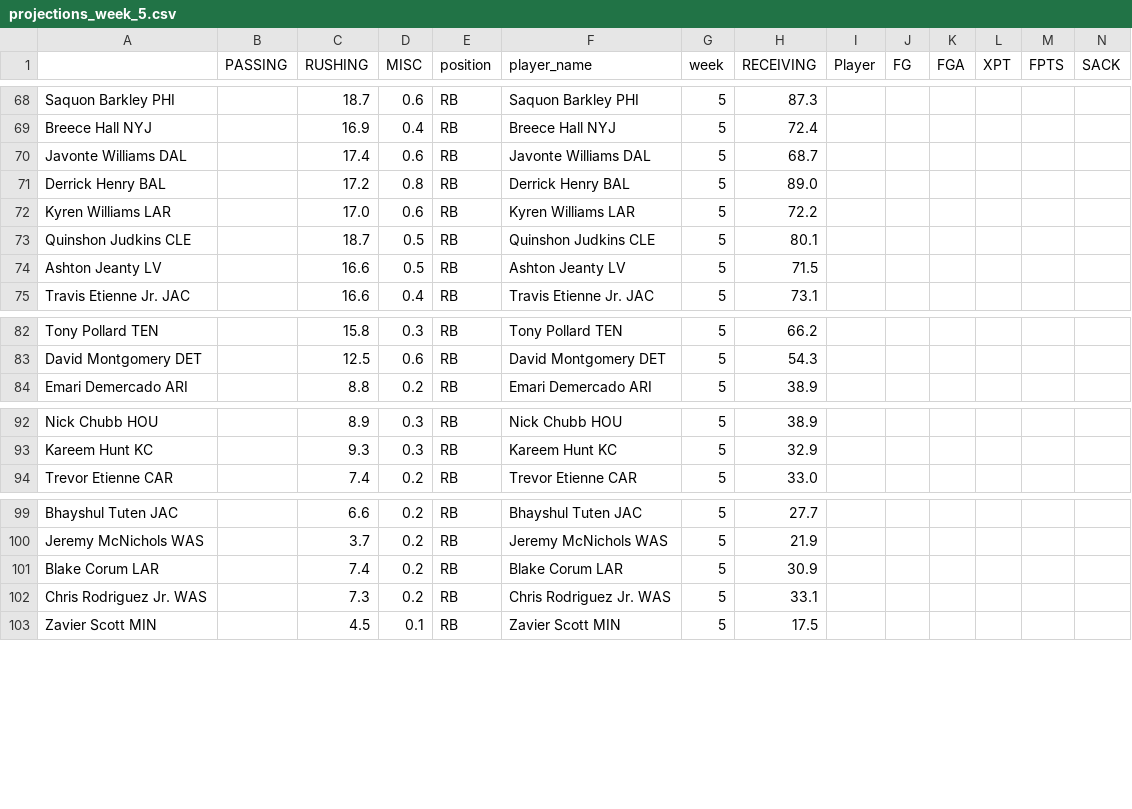
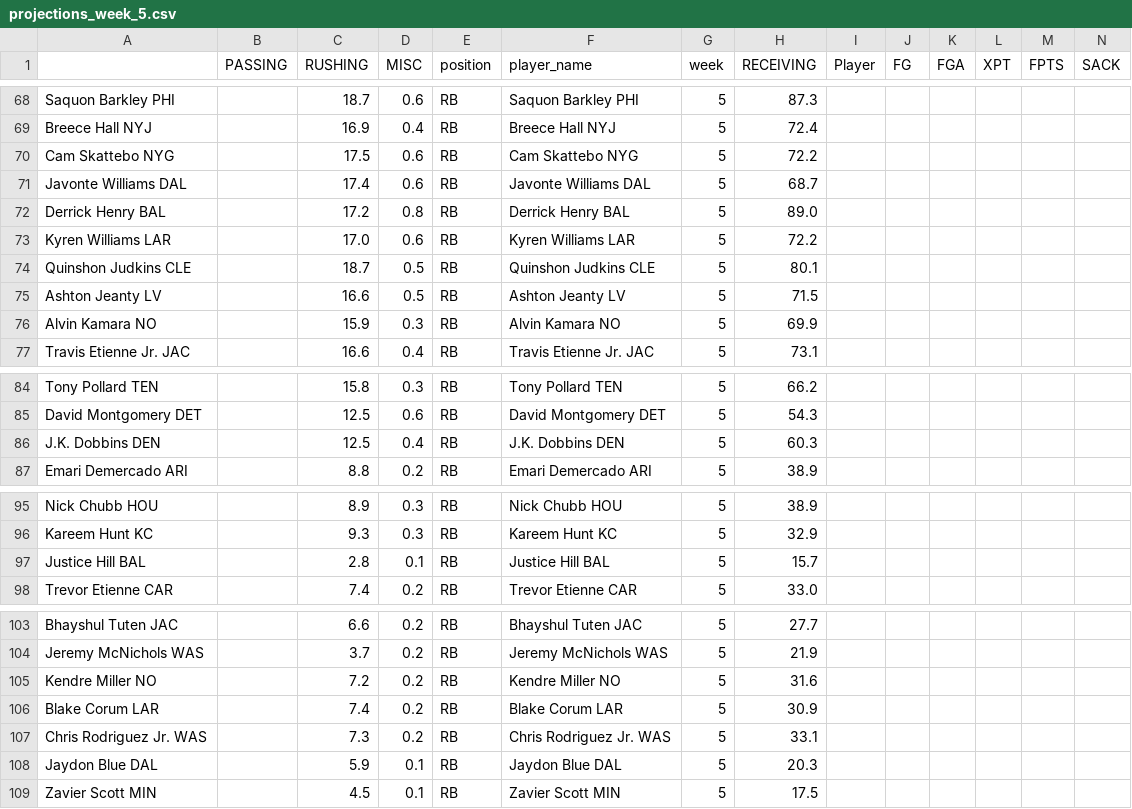
Before and after one commit to msrtliw2/fantasy-lineup-picker, a CSV file: data/projections_week_5.csv, drawn as a sheet; only a part is shown, gaps mark what is left out; rows hold the shown columns only; the diff covers the shown part only; the diff names each change by its address in the sheet, - before the commit and + after, or states it on an @@ line.

```diff
--- a/data/projections_week_5.csv
+++ b/data/projections_week_5.csv
+row 70: Cam Skattebo NYG |  | 17.5 | 0.6 | RB | Cam Skattebo NYG | 5 | 72.2
+row 76: Alvin Kamara NO |  | 15.9 | 0.3 | RB | Alvin Kamara NO | 5 | 69.9
+row 86: J.K. Dobbins DEN |  | 12.5 | 0.4 | RB | J.K. Dobbins DEN | 5 | 60.3
+row 97: Justice Hill BAL |  | 2.8 | 0.1 | RB | Justice Hill BAL | 5 | 15.7
+row 105: Kendre Miller NO |  | 7.2 | 0.2 | RB | Kendre Miller NO | 5 | 31.6
+row 108: Jaydon Blue DAL |  | 5.9 | 0.1 | RB | Jaydon Blue DAL | 5 | 20.3
```
Also changed, not shown: 18 removed rows, 4 moved rows and 8 edited cells elsewhere in this file, data/projections_week_10.csv, data/projections_week_11.csv, 14 other files.
